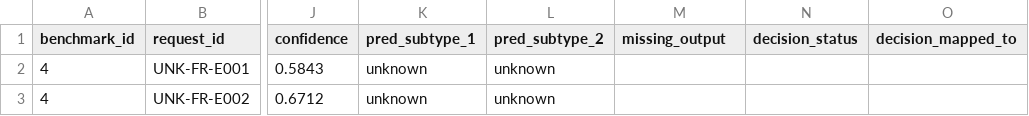
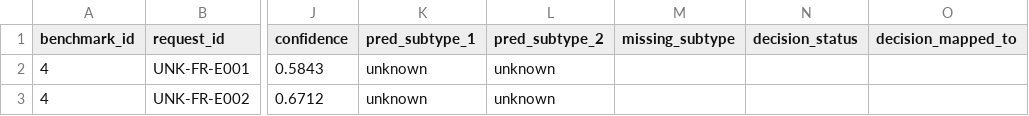
Before and after one commit to wzender/magellan, a CSV file: data/runs/4_france.csv, drawn as a sheet; only a part is shown, gaps mark what is left out; the diff names each change by its address in the sheet, - before the commit and + after, or states it on an @@ line.

```diff
--- a/data/runs/4_france.csv
+++ b/data/runs/4_france.csv
-M1: missing_output
+M1: missing_subtype
```
Also changed, not shown: data/runs/4_italy.csv, data/runs/4_spain.csv, 7 other files.
